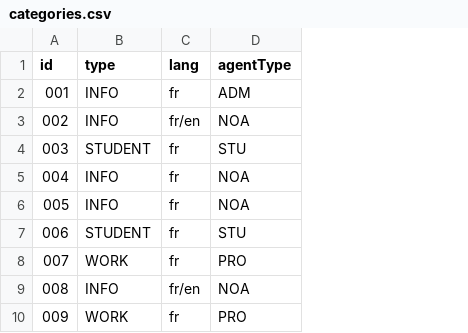
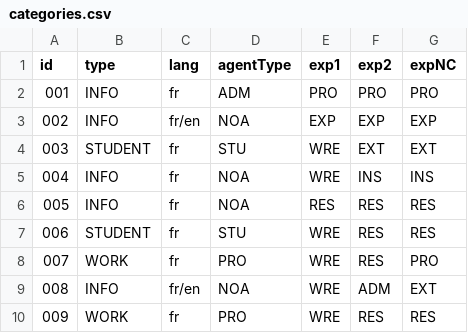
Before and after one commit to realhugoviana/email-manager, a CSV file: experiments/fake-inbox/categories.csv, drawn as a sheet; only a part is shown; the diff names each change by its address in the sheet, - before the commit and + after, or states it on an @@ line.

Commit message:
Add Experimental Results

```diff
--- a/experiments/fake-inbox/categories.csv
+++ b/experiments/fake-inbox/categories.csv
+column E (exp1), rows 2-10: PRO | EXP | WRE | WRE | RES | WRE | WRE | WRE | WRE
+column F (exp2), rows 2-10: PRO | EXP | EXT | INS | RES | RES | RES | ADM | RES
+column G (expNC), rows 2-10: PRO | EXP | EXT | INS | RES | RES | PRO | EXT | RES
```
Also changed, not shown: 15 other files.
